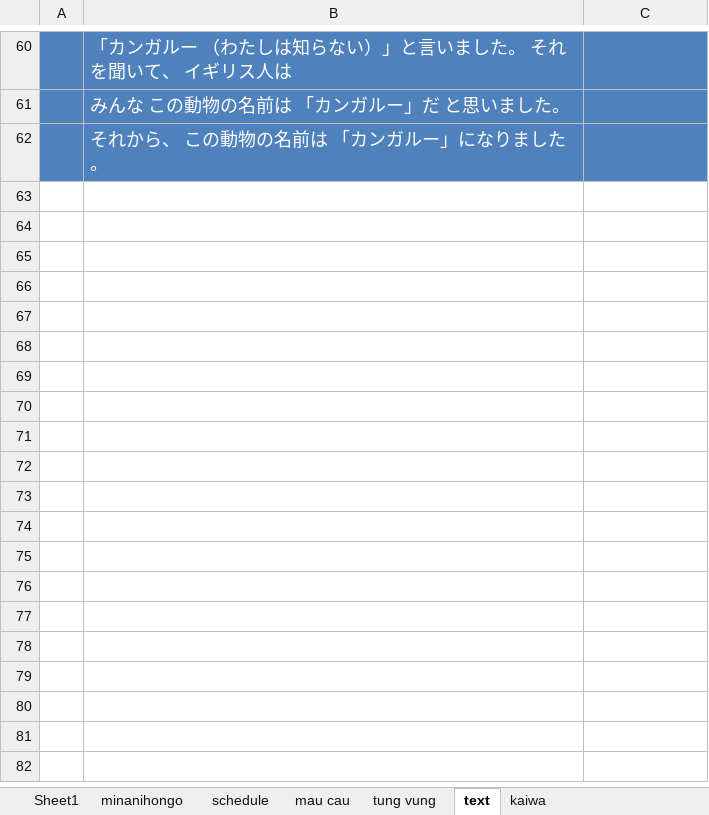
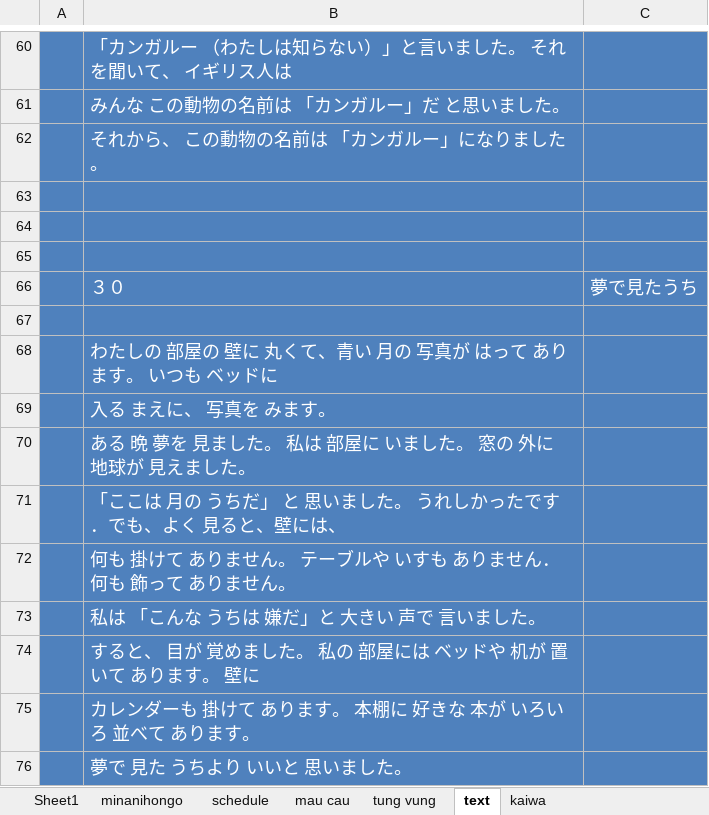
Before and after one commit to mrMgt/NihonGo, an Excel workbook: Mainichi_Renshuu.xlsx, sheet text, drawn as a sheet; only a part is shown, gaps mark what is left out; values as stored, in another font and other column widths than the file's, no borders; the diff names each change by its address in the sheet, - before the commit and + after, or states it on an @@ line.

```diff
--- a/Mainichi_Renshuu.xlsx (sheet text)
+++ b/Mainichi_Renshuu.xlsx (sheet text)
+row 63: (empty)
+row 64: (empty)
+row 65: (empty)
+row 66:  | ３０ | 夢で見たうち
+row 67: (empty)
+row 68:  | わたしの 部屋の 壁に 丸くて、青い 月の 写真が はって あります。 いつも ベッドに
+row 69:  | 入る まえに、 写真を みます。
+row 70:  | ある 晩 夢を 見ました。 私は 部屋に いました。 窓の 外に 地球が 見えました。
+row 71:  | 「ここは 月の うちだ」 と 思いました。 うれしかったです．でも、よく 見ると、壁には、
+row 72:  | 何も 掛けて ありません。 テーブルや いすも ありません．何も 飾って ありません。
+row 73:  | 私は 「こんな うちは 嫌だ」と 大きい 声で 言いました。
+row 74:  | すると、 目が 覚めました。 私の 部屋には ベッドや 机が 置いて あります。 壁に
+row 75:  | カレンダーも 掛けて あります。 本棚に 好きな 本が いろいろ 並べて あります。
+row 76:  | 夢で 見た うちより いいと 思いました。
```
Also changed, not shown: sheet tung vung, sheet Sheet1, hidden cells.
